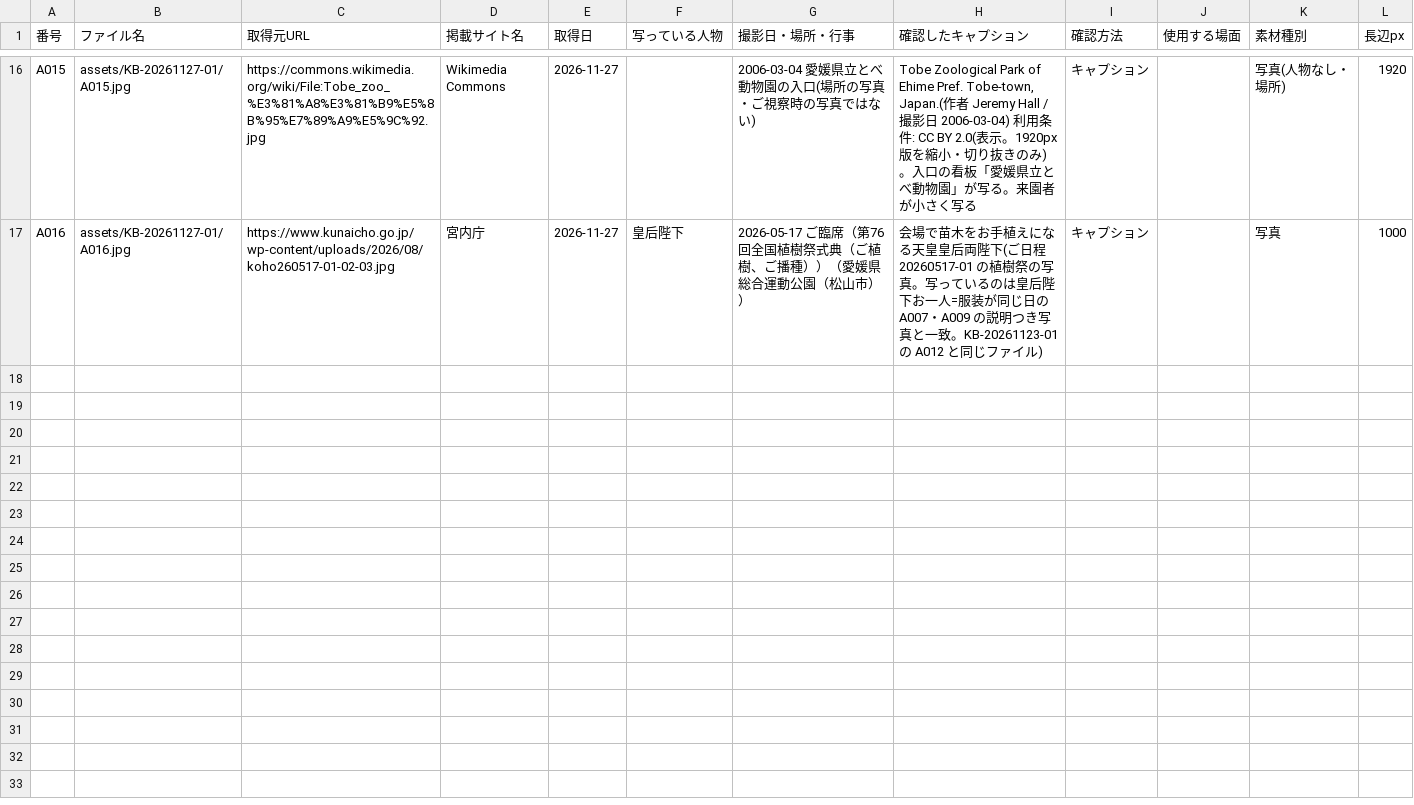
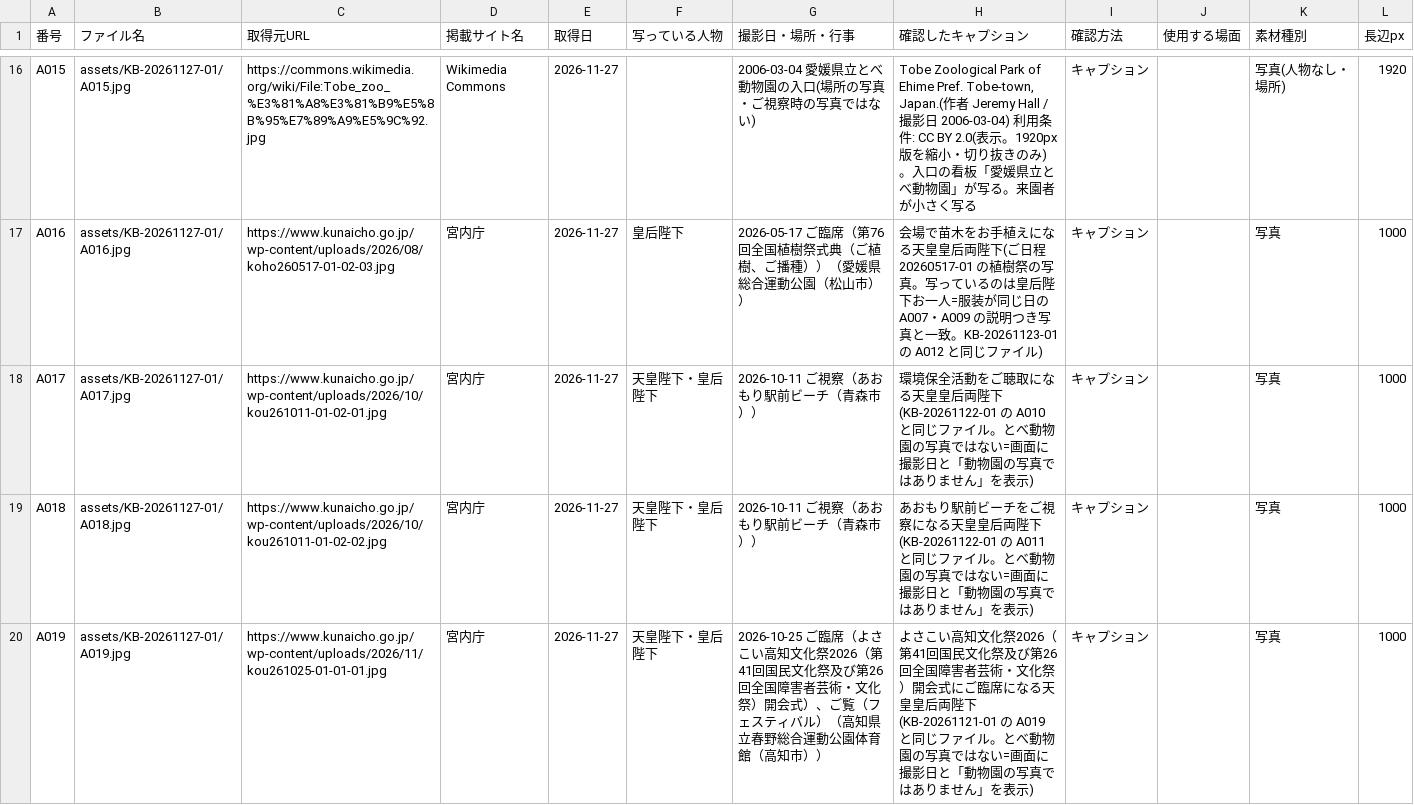
Before and after one commit to aiichirouarakiaandacoltd-bit/-, a CSV file: projects/KB-20261127-01/ledger.csv, drawn as a sheet; only a part is shown, gaps mark what is left out; the diff covers the shown part only; the diff names each change by its address in the sheet, - before the commit and + after, or states it on an @@ line.

```diff
--- a/projects/KB-20261127-01/ledger.csv
+++ b/projects/KB-20261127-01/ledger.csv
+row 18: A017 | assets/KB-20261127-01/A017.jpg | https://www.kunaicho.go.jp/wp-content/uploads/2026/10/kou261011-01-02-01.jpg | 宮内庁 | 2026-11-27 | 天皇陛下・皇后陛下 | 2026-10-11 ご視察（あおもり駅前ビーチ（青森市）） | 環境保全活動をご聴取になる天皇皇后両陛下(KB-20261122-01 の A010 と同じファイル。とべ動物園の写真ではない=画面に撮影日と「動物園の写真ではありません」を表示) | キャプション |  | 写真 | 1000
+row 19: A018 | assets/KB-20261127-01/A018.jpg | https://www.kunaicho.go.jp/wp-content/uploads/2026/10/kou261011-01-02-02.jpg | 宮内庁 | 2026-11-27 | 天皇陛下・皇后陛下 | 2026-10-11 ご視察（あおもり駅前ビーチ（青森市）） | あおもり駅前ビーチをご視察になる天皇皇后両陛下(KB-20261122-01 の A011 と同じファイル。とべ動物園の写真ではない=画面に撮影日と「動物園の写真ではありません」を表示) | キャプション |  | 写真 | 1000
+row 20: A019 | assets/KB-20261127-01/A019.jpg | https://www.kunaicho.go.jp/wp-content/uploads/2026/11/kou261025-01-01-01.jpg | 宮内庁 | 2026-11-27 | 天皇陛下・皇后陛下 | 2026-10-25 ご臨席（よさこい高知文化祭2026（第41回国民文化祭及び第26回全国障害者芸術・文化祭）開会式）、ご覧（フェスティバル）（高知県立春野総合運動公園体育館（高知市）） | よさこい高知文化祭2026（第41回国民文化祭及び第26回全国障害者芸術・文化祭）開会式にご臨席になる天皇皇后両陛下(KB-20261121-01 の A019 と同じファイル。とべ動物園の写真ではない=画面に撮影日と「動物園の写真ではありません」を表示) | キャプション |  | 写真 | 1000
```
Also changed, not shown: 2 added rows elsewhere in this file, 13 other files.
